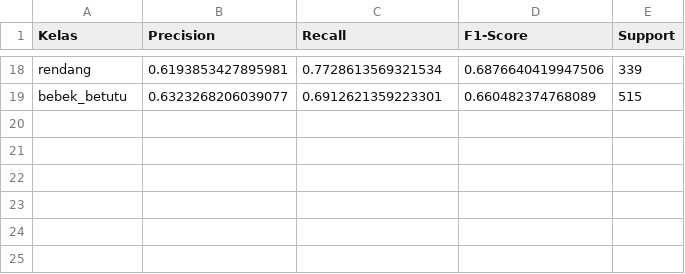
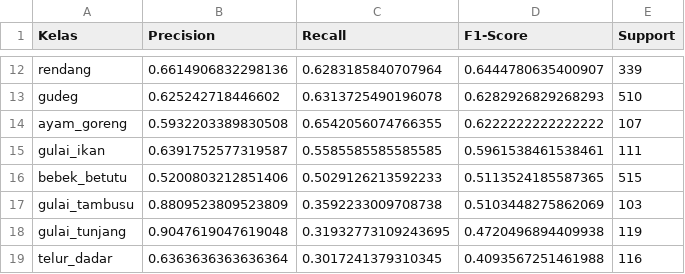
Before and after one commit to zaimulatqiya/app-calorie, a CSV file: evaluation_results/SimpleCNN_per_class_metrics.csv, drawn as a sheet; only a part is shown, gaps mark what is left out; addresses are those after the commit; the diff covers the shown part only; the diff names each change by its address in the sheet, - before the commit and + after, or states it on an @@ line.

```diff
--- a/evaluation_results/SimpleCNN_per_class_metrics.csv
+++ b/evaluation_results/SimpleCNN_per_class_metrics.csv
-B12 (Precision): 0.6193853427895981
+B12 (Precision): 0.6614906832298136
-C12 (Recall): 0.7728613569321534
+C12 (Recall): 0.6283185840707964
-D12 (F1-Score): 0.6876640419947506
+D12 (F1-Score): 0.6444780635400907
+row 13: gudeg | 0.625242718446602 | 0.6313725490196078 | 0.6282926829268293 | 510
+row 14: ayam_goreng | 0.5932203389830508 | 0.6542056074766355 | 0.6222222222222222 | 107
+row 15: gulai_ikan | 0.6391752577319587 | 0.5585585585585585 | 0.5961538461538461 | 111
-B16 (Precision): 0.6323268206039077
+B16 (Precision): 0.5200803212851406
-C16 (Recall): 0.6912621359223301
+C16 (Recall): 0.5029126213592233
-D16 (F1-Score): 0.660482374768089
+D16 (F1-Score): 0.5113524185587365
+row 17: gulai_tambusu | 0.8809523809523809 | 0.3592233009708738 | 0.5103448275862069 | 103
+row 18: gulai_tunjang | 0.9047619047619048 | 0.31932773109243695 | 0.4720496894409938 | 119
+row 19: telur_dadar | 0.6363636363636364 | 0.3017241379310345 | 0.4093567251461988 | 116
```
Also changed, not shown: 5 added rows, 11 removed rows and 15 edited cells elsewhere in this file, evaluation_results/SimpleCNN_misclassifications.csv, evaluation_results/model_comparison_summary.csv, 54 other files.
